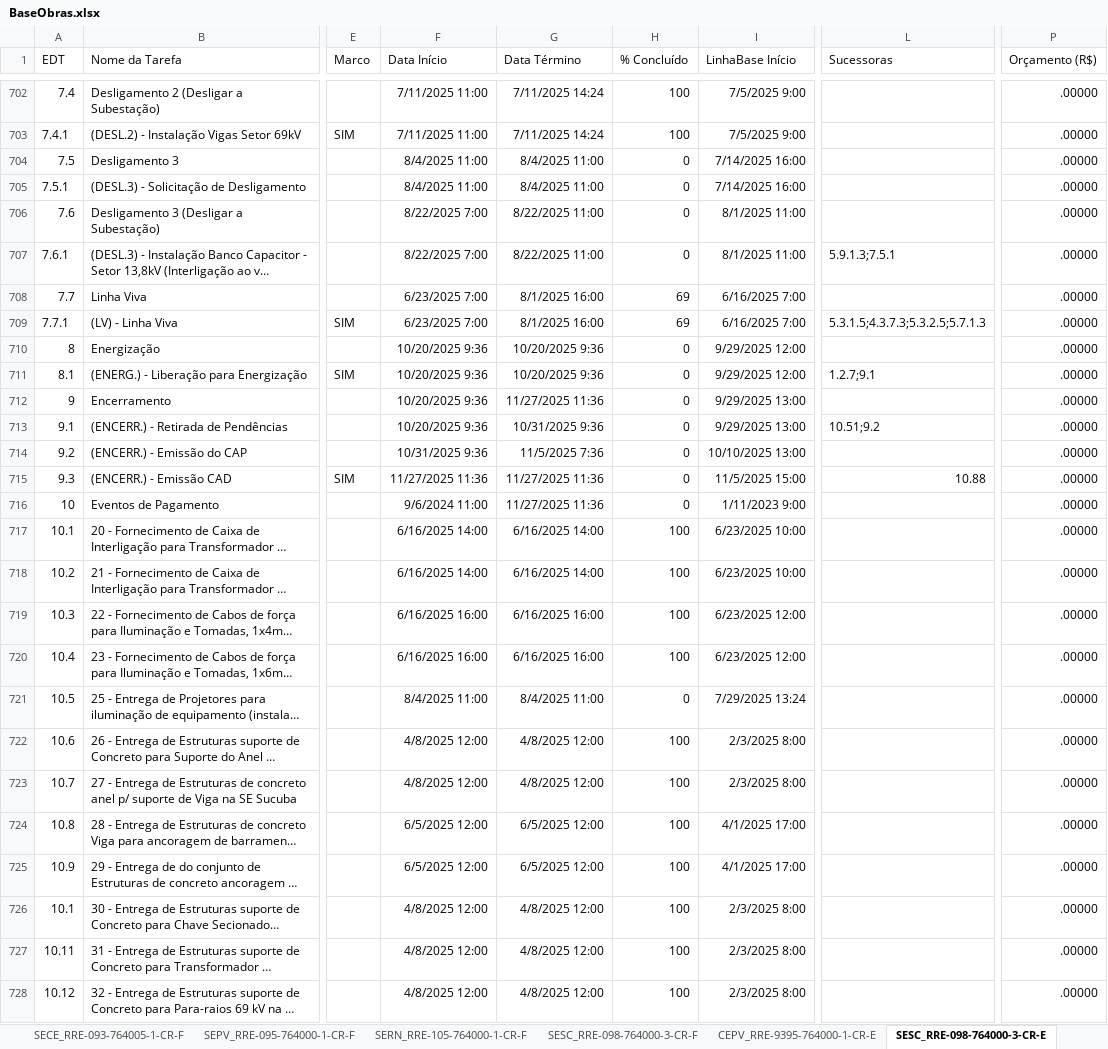
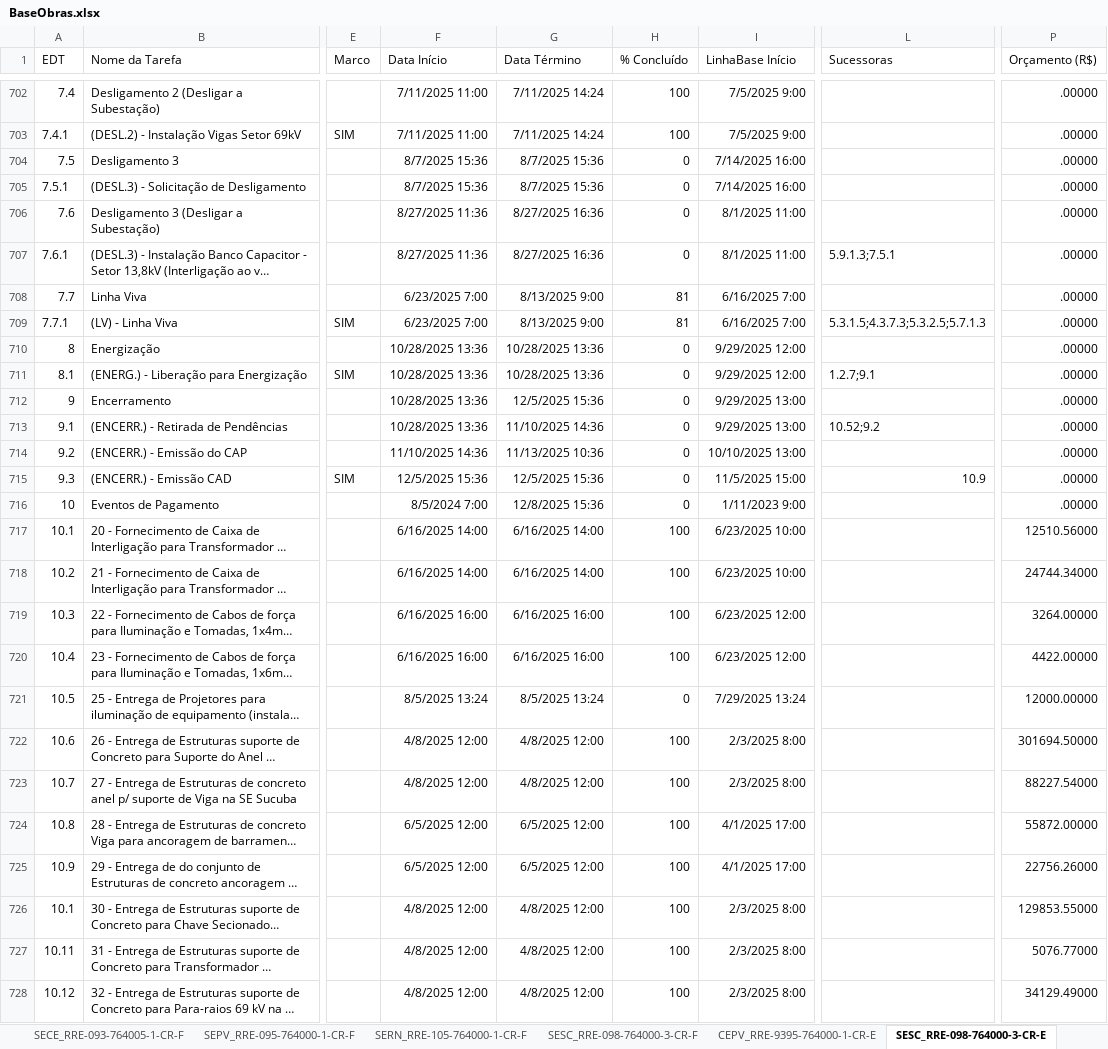
Before and after one commit to mayzanvin/maycon-dash-dev, an Excel workbook: public/BaseObras.xlsx, sheet SESC_RRE-098-764000-3-CR-E, drawn as a sheet; only a part is shown, gaps mark what is left out; long unchanged cells end in …; values as stored, in another font and other column widths than the file's, no borders; the diff covers the shown part only; the diff names each change by its address in the sheet, - before the commit and + after, or states it on an @@ line.

```diff
--- a/public/BaseObras.xlsx (sheet SESC_RRE-098-764000-3-CR-E)
+++ b/public/BaseObras.xlsx (sheet SESC_RRE-098-764000-3-CR-E)
-F704:F705 (Data Início): 8/4/2025 11:00
+F704:F705 (Data Início): 8/7/2025 15:36
-G704:G705 (Data Término): 8/4/2025 11:00
+G704:G705 (Data Término): 8/7/2025 15:36
-F706:F707 (Data Início): 8/22/2025 7:00
+F706:F707 (Data Início): 8/27/2025 11:36
-G706:G707 (Data Término): 8/22/2025 11:00
+G706:G707 (Data Término): 8/27/2025 16:36
-G708:G709 (Data Término): 8/1/2025 16:00
+G708:G709 (Data Término): 8/13/2025 9:00
-H708:H709 (% Concluído): 69
+H708:H709 (% Concluído): 81
-F710:F713 (Data Início): 10/20/2025 9:36
+F710:F713 (Data Início): 10/28/2025 13:36
-G710:G711 (Data Término): 10/20/2025 9:36
+G710:G711 (Data Término): 10/28/2025 13:36
-G712 (Data Término): 11/27/2025 11:36
+G712 (Data Término): 12/5/2025 15:36
-G713 (Data Término): 10/31/2025 9:36
+G713 (Data Término): 11/10/2025 14:36
-L713 (Sucessoras): 10.51;9.2
+L713 (Sucessoras): 10.52;9.2
-F714 (Data Início): 10/31/2025 9:36
+F714 (Data Início): 11/10/2025 14:36
-G714 (Data Término): 11/5/2025 7:36
+G714 (Data Término): 11/13/2025 10:36
-F715 (Data Início): 11/27/2025 11:36
+F715 (Data Início): 12/5/2025 15:36
-G715 (Data Término): 11/27/2025 11:36
+G715 (Data Término): 12/5/2025 15:36
-L715 (Sucessoras): 10.88
+L715 (Sucessoras): 10.9
-F716 (Data Início): 9/6/2024 11:00
+F716 (Data Início): 8/5/2024 7:00
-G716 (Data Término): 11/27/2025 11:36
+G716 (Data Término): 12/8/2025 15:36
-P717 (Orçamento (R$)): .00000
+P717 (Orçamento (R$)): 12510.56000
-P718 (Orçamento (R$)): .00000
+P718 (Orçamento (R$)): 24744.34000
-P719 (Orçamento (R$)): .00000
+P719 (Orçamento (R$)): 3264.00000
-P720 (Orçamento (R$)): .00000
+P720 (Orçamento (R$)): 4422.00000
-F721 (Data Início): 8/4/2025 11:00
+F721 (Data Início): 8/5/2025 13:24
-G721 (Data Término): 8/4/2025 11:00
+G721 (Data Término): 8/5/2025 13:24
-P721 (Orçamento (R$)): .00000
+P721 (Orçamento (R$)): 12000.00000
-P722 (Orçamento (R$)): .00000
+P722 (Orçamento (R$)): 301694.50000
-P723 (Orçamento (R$)): .00000
+P723 (Orçamento (R$)): 88227.54000
-P724 (Orçamento (R$)): .00000
+P724 (Orçamento (R$)): 55872.00000
-P725 (Orçamento (R$)): .00000
+P725 (Orçamento (R$)): 22756.26000
-P726 (Orçamento (R$)): .00000
+P726 (Orçamento (R$)): 129853.55000
-P727 (Orçamento (R$)): .00000
+P727 (Orçamento (R$)): 5076.77000
-P728 (Orçamento (R$)): .00000
+P728 (Orçamento (R$)): 34129.49000
```
Also changed, not shown: 18 added rows and 1235 edited cells elsewhere in this sheet, sheet SESC_RRE-098-764000-3-CR-F, sheet SERN_RRE-105-764000-1-CR-F, sheet SEPV_RRE-095-764000-1-CR-F, sheet SECE_RRE-093-764005-1-CR-F, sheet R87L_RRE-VAR-764000-2-CR-F, sheet CEPV_RRE-9395-764000-1-CR-F, 5 other files.
